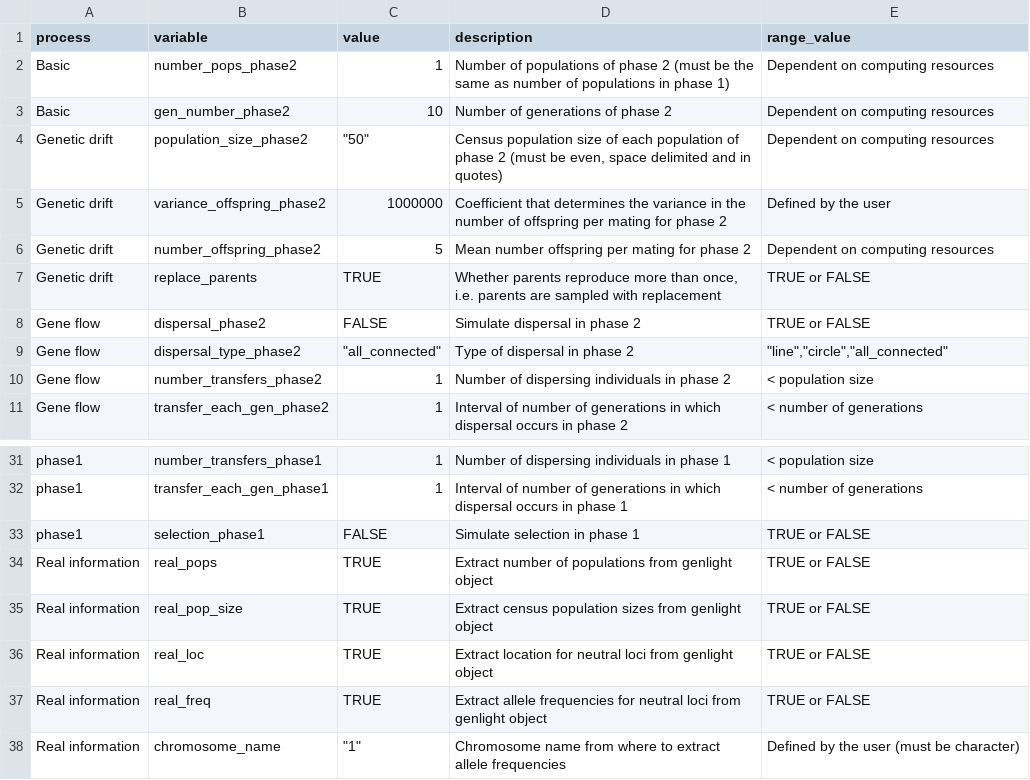
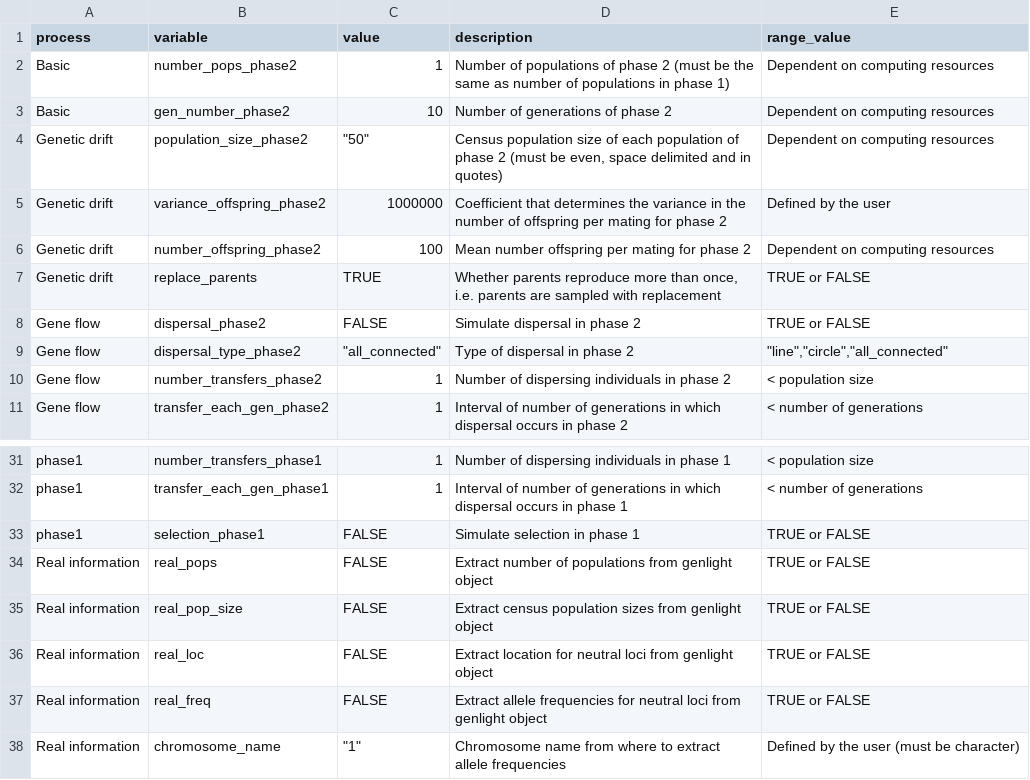
Before and after one commit to green-striped-gecko/dartR.data, a CSV file: inst/extdata/sim_variables.csv, drawn as a sheet; only a part is shown, gaps mark what is left out.

Commit message:
fix variables for simulations

```diff
--- a/inst/extdata/sim_variables.csv
+++ b/inst/extdata/sim_variables.csv
@@ -5,3 +5,3 @@ Genetic drift,population_size_phase2,"""50""","Census population size of each po
 Genetic drift,variance_offspring_phase2,1000000,Coefficient that determines the variance in the number of offspring per mating for phase 2,Defined by the user
-Genetic drift,number_offspring_phase2,5,Mean number offspring per mating for phase 2,Dependent on computing resources
+Genetic drift,number_offspring_phase2,100,Mean number offspring per mating for phase 2,Dependent on computing resources
 Genetic drift,replace_parents,TRUE,"Whether parents reproduce more than once, i.e. parents are sampled with replacement",TRUE or FALSE
@@ -33,6 +33,6 @@ phase1,transfer_each_gen_phase1,1,Interval of number of generations in which dis
 phase1,selection_phase1,FALSE,Simulate selection in phase 1,TRUE or FALSE
-Real information,real_pops,TRUE,Extract number of populations from genlight object,TRUE or FALSE
-Real information,real_pop_size,TRUE,Extract census population sizes from genlight object,TRUE or FALSE
-Real information,real_loc,TRUE,Extract location for neutral loci from genlight object,TRUE or FALSE
-Real information,real_freq,TRUE,Extract allele frequencies for neutral loci from genlight object,TRUE or FALSE
+Real information,real_pops,FALSE,Extract number of populations from genlight object,TRUE or FALSE
+Real information,real_pop_size,FALSE,Extract census population sizes from genlight object,TRUE or FALSE
+Real information,real_loc,FALSE,Extract location for neutral loci from genlight object,TRUE or FALSE
+Real information,real_freq,FALSE,Extract allele frequencies for neutral loci from genlight object,TRUE or FALSE
 Real information,chromosome_name,"""1""",Chromosome name from where to extract allele frequencies ,Defined by the user (must be character)
```
